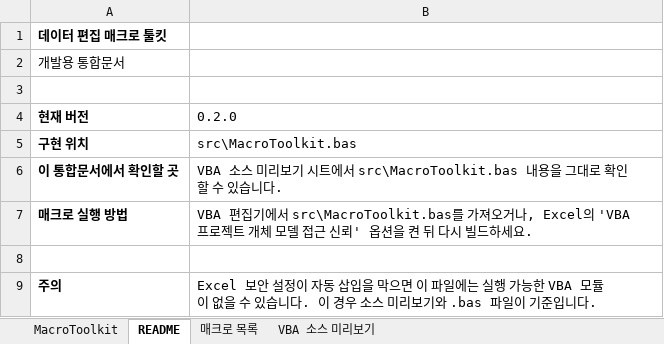
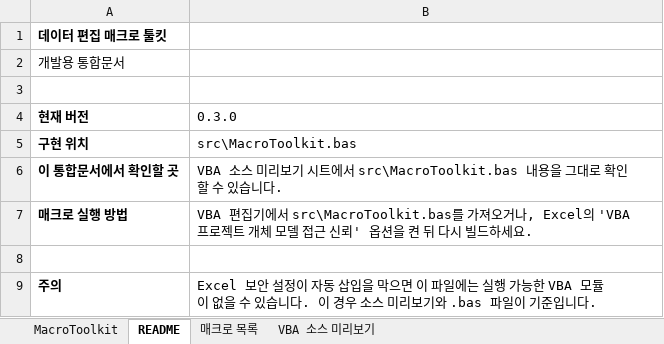
Before and after one commit to elbl1l1antman/data-editing-macro-toolkit, an Excel workbook: excel_macro/dev/DataEditingMacroToolkit_dev.xlsm, sheet README, drawn as a sheet; values as stored, in another font and other column widths than the file's, no borders; the diff names each change by its address in the sheet, - before the commit and + after, or states it on an @@ line.

```diff
--- a/excel_macro/dev/DataEditingMacroToolkit_dev.xlsm (sheet README)
+++ b/excel_macro/dev/DataEditingMacroToolkit_dev.xlsm (sheet README)
-B4: 0.2.0
+B4: 0.3.0
```
Also changed, not shown: sheet VBA 소스 미리보기, sheet MacroToolkit, excel_macro/release/latest/DataEditingMacroToolkit_latest.xlsm, 10 other files.
